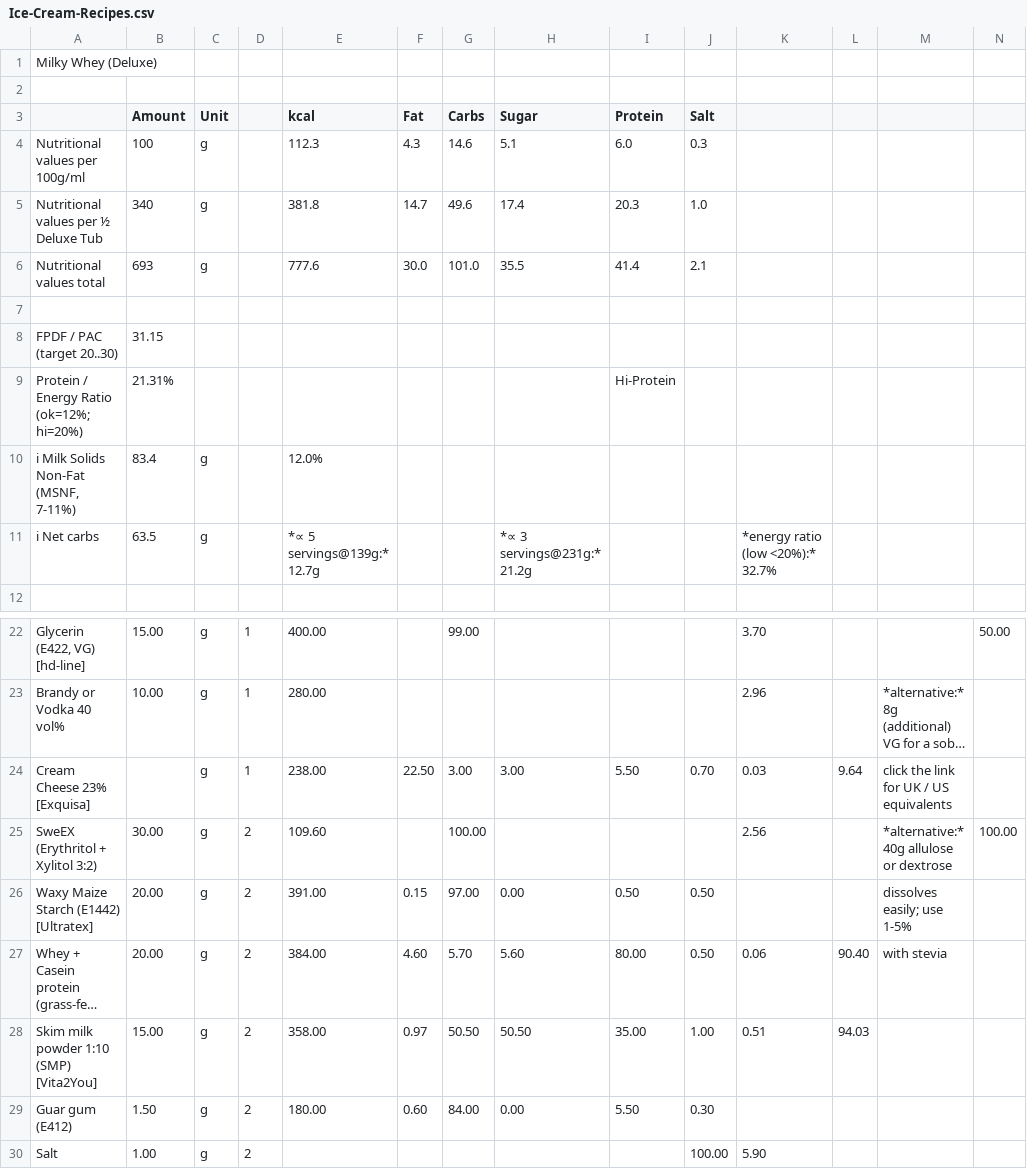
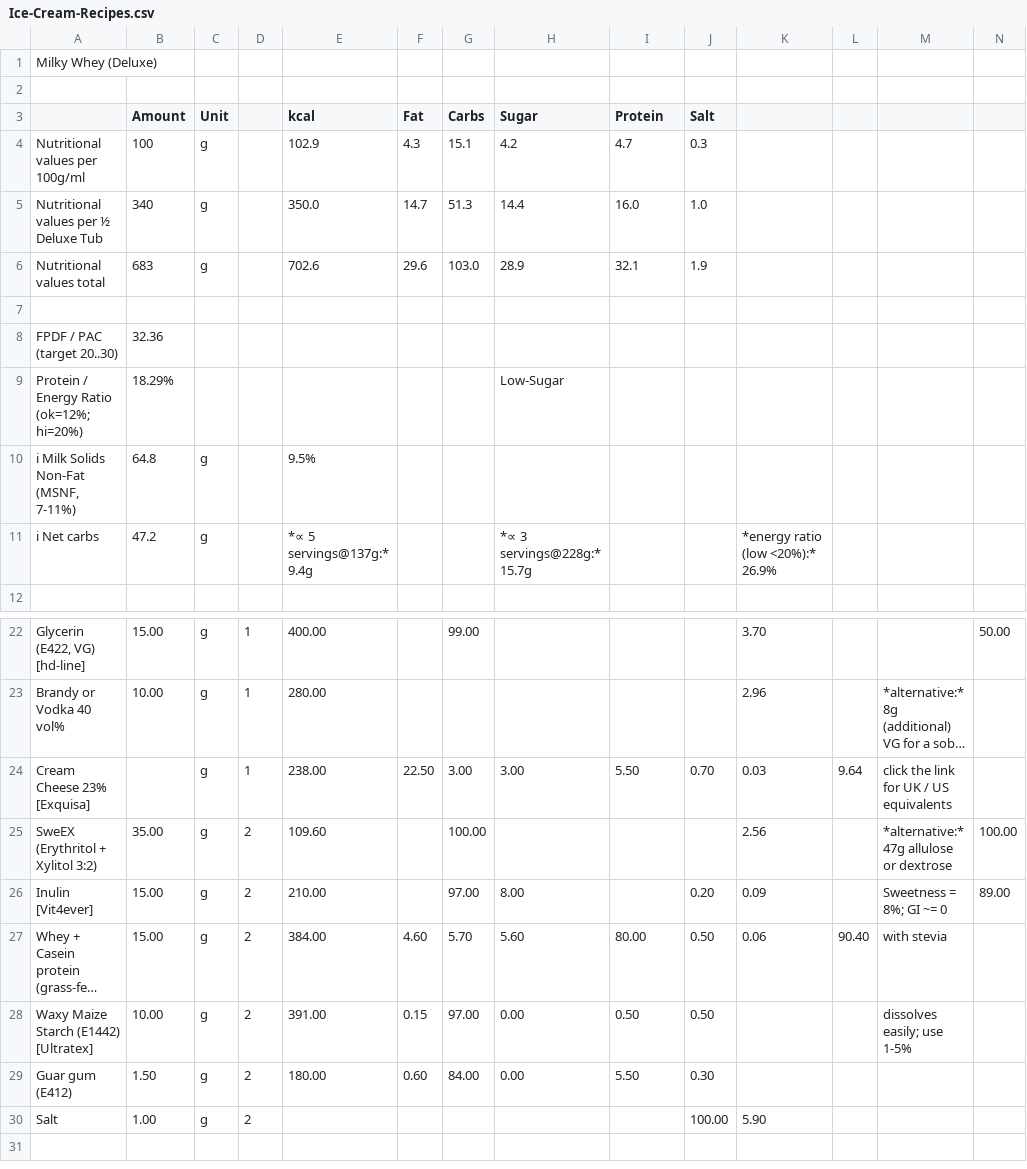
Before and after one commit to jhermann/ice-creamery, a CSV file: recipes/Milky Whey (Deluxe)/Ice-Cream-Recipes.csv, drawn as a sheet; only a part is shown, gaps mark what is left out; the shorter side is filled out with more unchanged rows; long unchanged cells end in …; removed rows and columns are numbered as before the commit, all else as after; rows hold the shown columns only; the diff names each change by its address in the sheet, - before the commit and + after, or states it on an @@ line.

Commit message:
improved recipe

```diff
--- a/recipes/Milky Whey (Deluxe)/Ice-Cream-Recipes.csv
+++ b/recipes/Milky Whey (Deluxe)/Ice-Cream-Recipes.csv
-E4 (kcal): 112.3
+E4 (kcal): 102.9
-G4 (Carbs): 14.6
+G4 (Carbs): 15.1
-H4 (Sugar): 5.1
+H4 (Sugar): 4.2
-I4 (Protein): 6.0
+I4 (Protein): 4.7
-E5 (kcal): 381.8
+E5 (kcal): 350.0
-G5 (Carbs): 49.6
+G5 (Carbs): 51.3
-H5 (Sugar): 17.4
+H5 (Sugar): 14.4
-I5 (Protein): 20.3
+I5 (Protein): 16.0
-B6 (Amount): 693
+B6 (Amount): 683
-E6 (kcal): 777.6
+E6 (kcal): 702.6
-F6 (Fat): 30.0
+F6 (Fat): 29.6
-G6 (Carbs): 101.0
+G6 (Carbs): 103.0
-H6 (Sugar): 35.5
+H6 (Sugar): 28.9
-I6 (Protein): 41.4
+I6 (Protein): 32.1
-J6 (Salt): 2.1
+J6 (Salt): 1.9
-B8 (Amount): 31.15
+B8 (Amount): 32.36
-B9 (Amount): 21.31%
+B9 (Amount): 18.29%
-H9 (Sugar): (empty)
+H9 (Sugar): Low-Sugar
-I9 (Protein): Hi-Protein
+I9 (Protein): (empty)
-B10 (Amount): 83.4
+B10 (Amount): 64.8
-E10 (kcal): 12.0%
+E10 (kcal): 9.5%
-B11 (Amount): 63.5
+B11 (Amount): 47.2
-E11 (kcal): *∝ 5 servings@139g:* 12.7g
+E11 (kcal): *∝ 5 servings@137g:* 9.4g
-H11 (Sugar): *∝ 3 servings@231g:* 21.2g
+H11 (Sugar): *∝ 3 servings@228g:* 15.7g
-K11: *energy ratio (low <20%):* 32.7%
+K11: *energy ratio (low <20%):* 26.9%
-B25 (Amount): 30.00
+B25 (Amount): 35.00
-M25: *alternative:* 40g allulose or dextrose
+M25: *alternative:* 47g allulose or dextrose
-row 26: Waxy Maize Starch (E1442) [Ultratex] | 20.00 | g | 2 | 391.00 | 0.15 | 97.00 | 0.00 | 0.50 | 0.50 |  |  | dissolves easily; use 1-5%
+row 26: Inulin [Vit4ever] | 15.00 | g | 2 | 210.00 |  | 97.00 | 8.00 |  | 0.20 | 0.09 |  | Sweetness = 8%; GI ~= 0 | 89.00
-B27 (Amount): 20.00
+B27 (Amount): 15.00
-row 28: Skim milk powder 1:10 (SMP) [Vita2You] | 15.00 | g | 2 | 358.00 | 0.97 | 50.50 | 50.50 | 35.00 | 1.00 | 0.51 | 94.03
+row 28: Waxy Maize Starch (E1442) [Ultratex] | 10.00 | g | 2 | 391.00 | 0.15 | 97.00 | 0.00 | 0.50 | 0.50 |  |  | dissolves easily; use 1-5%
```
Also changed, not shown: 1 other file.
